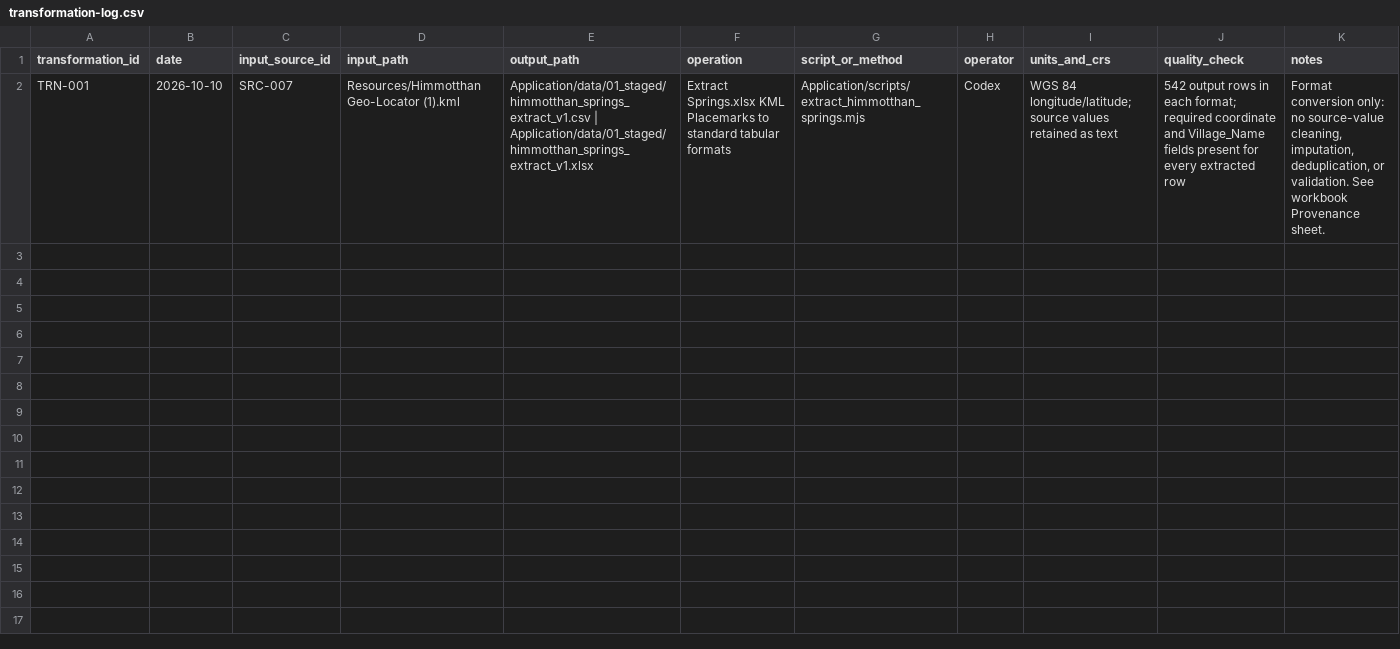
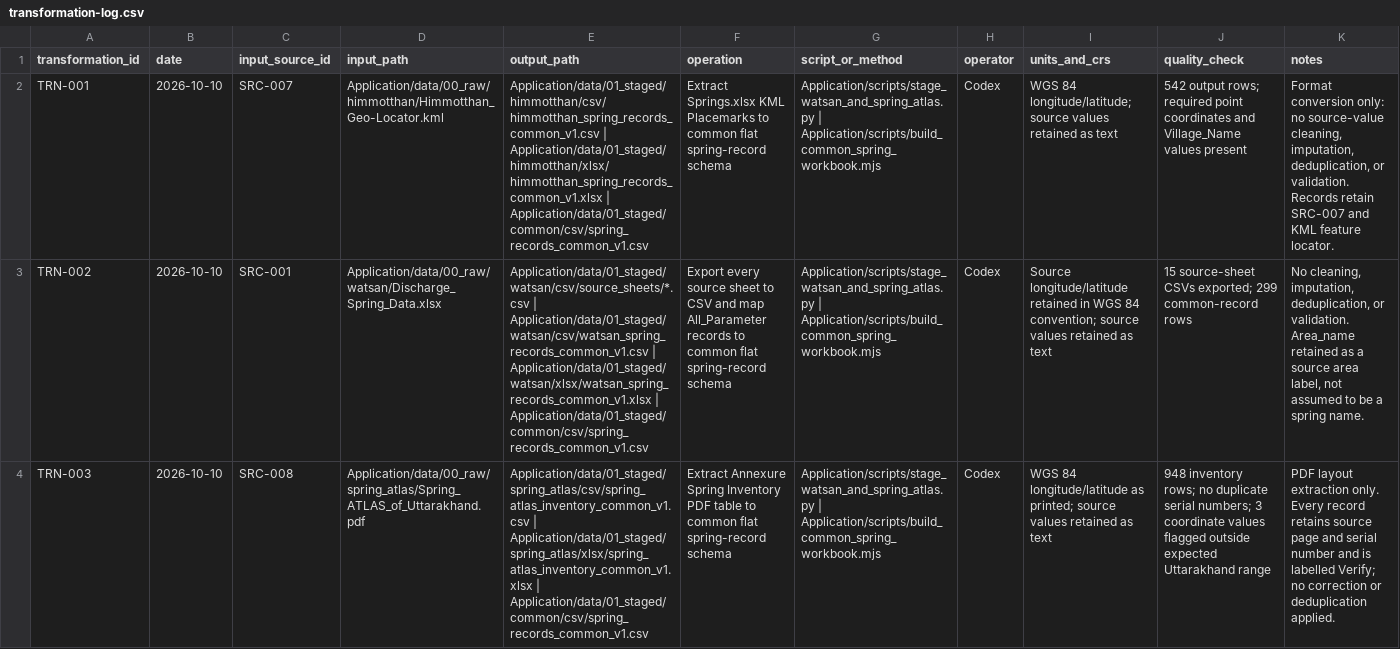
Before and after one commit to Abhishek-R09/rdi-watsan-springshed-decision-support, a CSV file: docs/source-register/transformation-log.csv, drawn as a sheet; the diff names each change by its address in the sheet, - before the commit and + after, or states it on an @@ line.

Commit message:
Organize staged spring data sources

```diff
--- a/docs/source-register/transformation-log.csv
+++ b/docs/source-register/transformation-log.csv
-D2 (input_path): Resources/Himmotthan Geo-Locator (1).kml
+D2 (input_path): Application/data/00_raw/himmotthan/Himmotthan_Geo-Locator.kml
-E2 (output_path): Application/data/01_staged/himmotthan_springs_extract_v1.csv | Application/data/01_staged/himmotthan_springs_extract_v1.xlsx
+E2 (output_path): Application/data/01_staged/himmotthan/csv/himmotthan_spring_records_common_v1.csv | Application/data/01_staged/himmotthan/xlsx/himmotthan_spring_records_common_v1.xlsx | Application/data/01_staged/common/csv/spring_records_common_v1.csv
-F2 (operation): …Placemarks to standard tabular formats
+F2 (operation): …Placemarks to common flat spring-record schema
-G2 (script_or_method): Application/scripts/extract_himmotthan_springs.mjs
+G2 (script_or_method): Application/scripts/stage_watsan_and_spring_atlas.py | Application/scripts/build_common_spring_workbook.mjs
-J2 (quality_check): 542 output rows in each format; required coordinate and Village_Name fields present for every extracted row
+J2 (quality_check): 542 output rows; required point coordinates and Village_Name values present
-K2 (notes): …or validation. See workbook Provenance sheet.
+K2 (notes): …or validation. Records retain SRC-007 and KML feature locator.
+row 3: TRN-002 | 2026-10-10 | SRC-001 | Application/data/00_raw/watsan/Discharge_Spring_Data.xlsx | Application/data/01_staged/watsan/csv/source_sheets/*.csv | Application/data/01_staged/watsan/csv/watsan_spring_records_common_v1.csv | Application/data/01_staged/watsan/xlsx/watsan_spring_records_common_v1.xlsx | Application/data/01_staged/common/csv/spring_records_common_v1.csv | Export every source sheet to CSV and map All_Parameter records to common flat spring-record schema | Application/scripts/stage_watsan_and_spring_atlas.py | Application/scripts/build_common_spring_workbook.mjs | Codex | Source longitude/latitude retained in WGS 84 convention; source values retained as text | 15 source-sheet CSVs exported; 299 common-record rows | No cleaning, imputation, deduplication, or validation. Area_name retained as a source area label, not assumed to be a spring name.
+row 4: TRN-003 | 2026-10-10 | SRC-008 | Application/data/00_raw/spring_atlas/Spring_ATLAS_of_Uttarakhand.pdf | Application/data/01_staged/spring_atlas/csv/spring_atlas_inventory_common_v1.csv | Application/data/01_staged/spring_atlas/xlsx/spring_atlas_inventory_common_v1.xlsx | Application/data/01_staged/common/csv/spring_records_common_v1.csv | Extract Annexure Spring Inventory PDF table to common flat spring-record schema | Application/scripts/stage_watsan_and_spring_atlas.py | Application/scripts/build_common_spring_workbook.mjs | Codex | WGS 84 longitude/latitude as printed; source values retained as text | 948 inventory rows; no duplicate serial numbers; 3 coordinate values flagged outside expected Uttarakhand range | PDF layout extraction only. Every record retains source page and serial number and is labelled Verify; no correction or deduplication applied.
```
Also changed, not shown: docs/source-register/raw-intake-manifest.csv, 33 other files.
